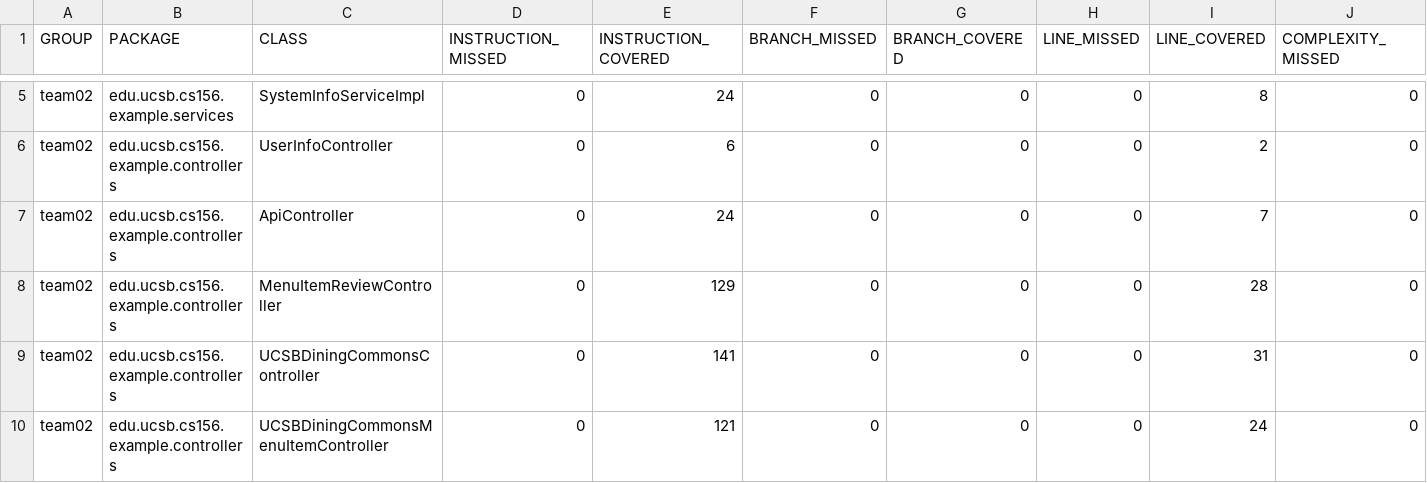
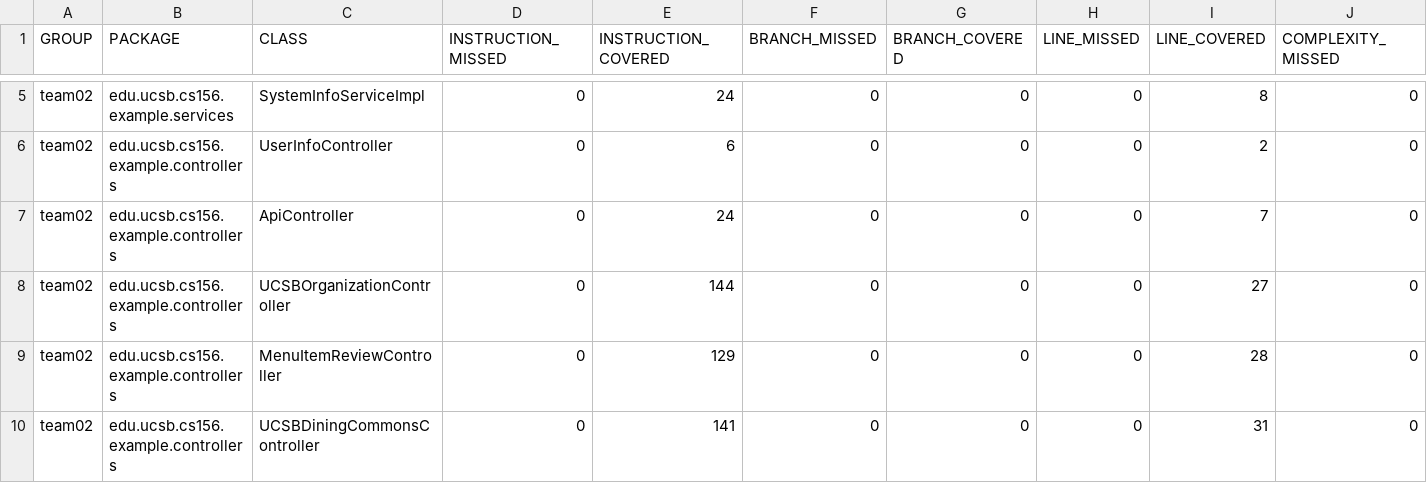
Before and after one commit to ucsb-cs156-m23/team02-m23-9am-1, a CSV file: jacoco/jacoco.csv, drawn as a sheet; only a part is shown, gaps mark what is left out; the shorter side is filled out with more unchanged rows; rows hold the shown columns only; the diff names each change by its address in the sheet, - before the commit and + after, or states it on an @@ line.

Commit message:
Deploying to gh-pages from @ ucsb-cs156-m23/team02-m23-9am-1@09bd977f490d421bebfcd44b9b4ee0f3df3cef09 🚀

```diff
--- a/jacoco/jacoco.csv
+++ b/jacoco/jacoco.csv
+row 8: team02 | edu.ucsb.cs156.example.controllers | UCSBOrganizationController | 0 | 144 | 0 | 0 | 0 | 27 | 0
```
Also changed, not shown: 7 other files.
